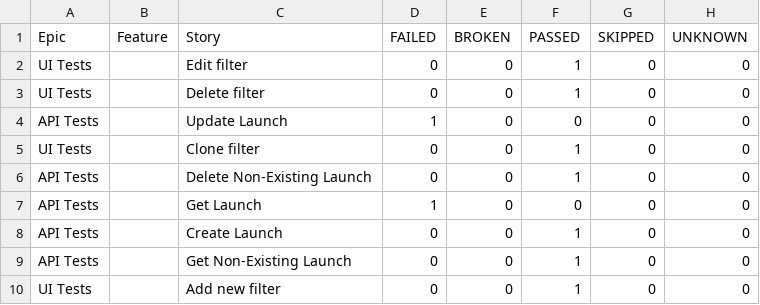
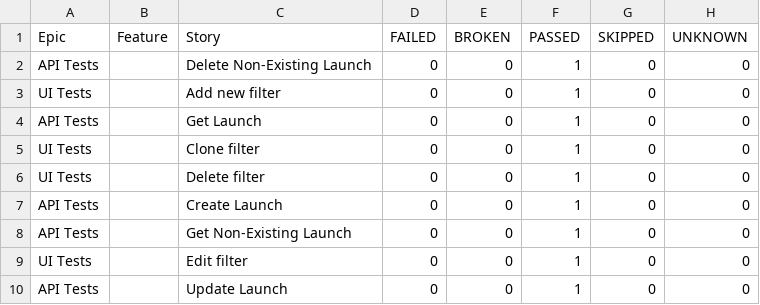
Before and after one commit to Solosnyuk/report-portal-Selenide-Test, a CSV file: data/behaviors.csv, drawn as a sheet.

```diff
--- a/data/behaviors.csv
+++ b/data/behaviors.csv
@@ -1,10 +1,10 @@
 "Epic","Feature","Story","FAILED","BROKEN","PASSED","SKIPPED","UNKNOWN"
-"UI Tests","","Edit filter","0","0","1","0","0"
+"API Tests","","Delete Non-Existing Launch","0","0","1","0","0"
+"UI Tests","","Add new filter","0","0","1","0","0"
+"API Tests","","Get Launch","0","0","1","0","0"
+"UI Tests","","Clone filter","0","0","1","0","0"
 "UI Tests","","Delete filter","0","0","1","0","0"
-"API Tests","","Update Launch","1","0","0","0","0"
-"UI Tests","","Clone filter","0","0","1","0","0"
-"API Tests","","Delete Non-Existing Launch","0","0","1","0","0"
-"API Tests","","Get Launch","1","0","0","0","0"
 "API Tests","","Create Launch","0","0","1","0","0"
 "API Tests","","Get Non-Existing Launch","0","0","1","0","0"
-"UI Tests","","Add new filter","0","0","1","0","0"
+"UI Tests","","Edit filter","0","0","1","0","0"
+"API Tests","","Update Launch","0","0","1","0","0"
```
Also changed, not shown: data/suites.csv, 33 other files.
